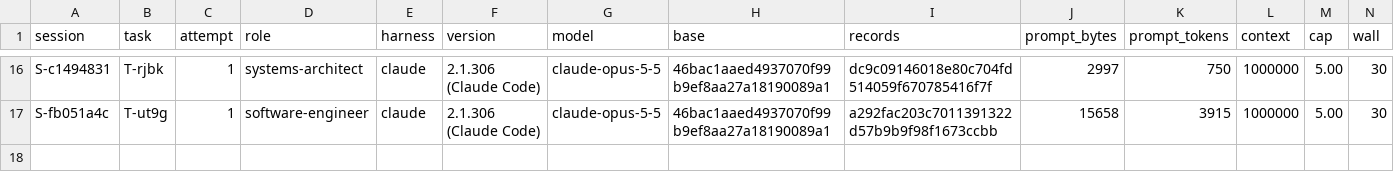
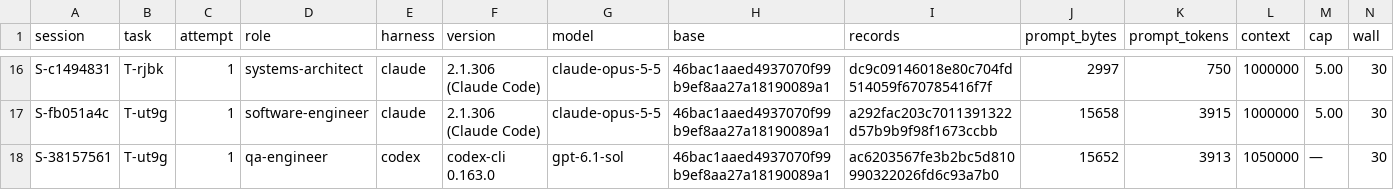
Before and after one commit to pharzam/layup-uat-m2e, a TSV file: sessions.tsv, drawn as a sheet; only a part is shown, gaps mark what is left out; rows hold the shown columns only; the diff names each change by its address in the sheet, - before the commit and + after, or states it on an @@ line.

```diff
--- a/sessions.tsv
+++ b/sessions.tsv
+row 18: S-38157561 | T-ut9g | 1 | qa-engineer | codex | codex-cli 0.163.0 | gpt-6.1-sol | 46bac1aaed4937070f99b9ef8aa27a18190089a1 | ac6203567fe3b2bc5d810990322026fd6c93a7b0 | 15652 | 3913 | 1050000 | — | 30
```
Also changed, not shown: tasks/T-ut9g/events.tsv.
